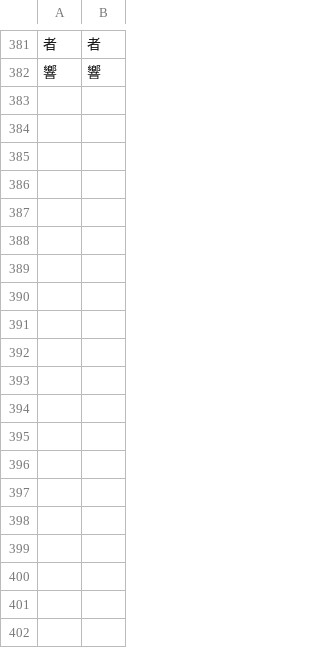
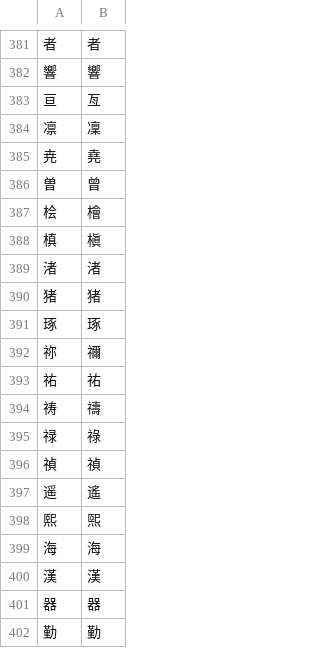
Before and after one commit to Dimyauwin/Koukijitentai-converter, a CSV file: kanji_data.csv, drawn as a sheet; only a part is shown, gaps mark what is left out; the diff covers the shown part only.

Commit message:
Update kanji_data.csv

```diff
--- a/kanji_data.csv
+++ b/kanji_data.csv
@@ -382 +382,21 @@
 響,響
+亘,亙
+凛,凜
+尭,堯
+曽,曾
+桧,檜
+槙,槇
+渚,渚
+猪,猪
+琢,琢
+祢,禰
+祐,祐
+祷,禱
+禄,祿
+禎,禎
+遥,遙
+熙,煕
+海,海
+漢,漢
+器,器
+勤,勤
```
Also changed, not shown: 47 added rows elsewhere in this file.
